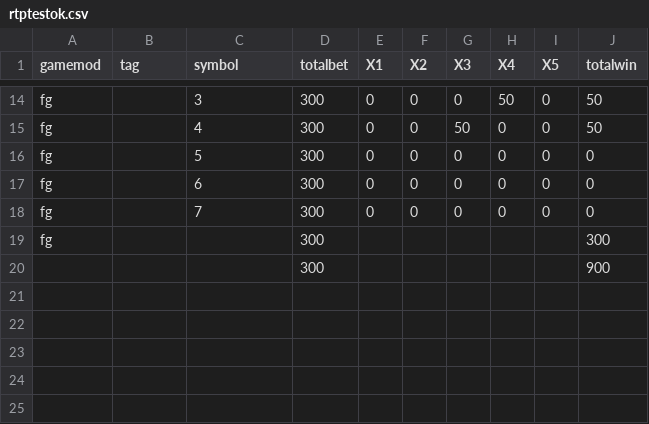
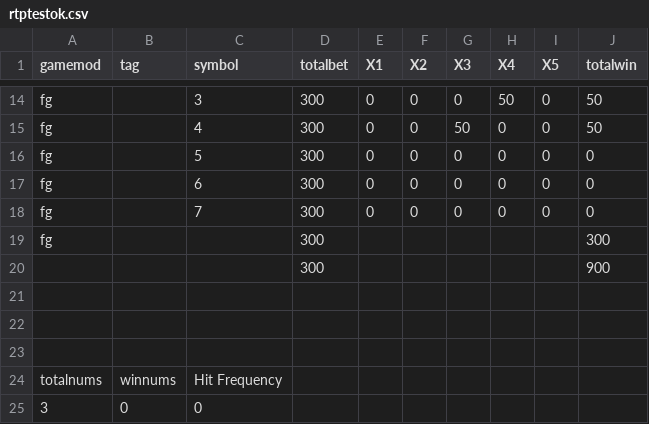
Before and after one commit to zhs007/slotsgamecore7, a CSV file: unittestdata/rtptestok.csv, drawn as a sheet; only a part is shown, gaps mark what is left out.

Commit message:
Added Hit Frequency

```diff
--- a/unittestdata/rtptestok.csv
+++ b/unittestdata/rtptestok.csv
@@ -20 +20,6 @@ fg,,,300,,,,,,300
 ,,,300,,,,,,900
+
+
+
+totalnums,winnums,Hit Frequency
+3,0,0
```
Also changed, not shown: unittestdata/rtptestok0.csv, unittestdata/rtptesttag1ok.csv, 4 other files.
